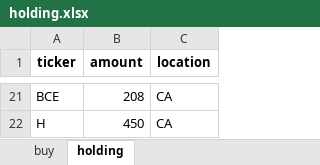
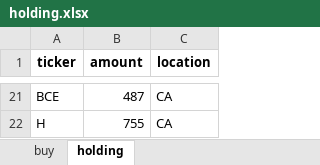
Before and after one commit to tianyipan123/RPMC_analysis, an Excel workbook: holding.xlsx, sheet holding, drawn as a sheet; only a part is shown, gaps mark what is left out; values as stored, in another font and other column widths than the file's, no borders; the diff covers the shown part only; the diff names each change by its address in the sheet, - before the commit and + after, or states it on an @@ line.

```diff
--- a/holding.xlsx (sheet holding)
+++ b/holding.xlsx (sheet holding)
-B21 (amount): 208
+B21 (amount): 487
-B22 (amount): 450
+B22 (amount): 755
```
Also changed, not shown: 13 added rows, 13 removed rows and 6 edited cells elsewhere in this sheet, sheet buy, 2 other files.
